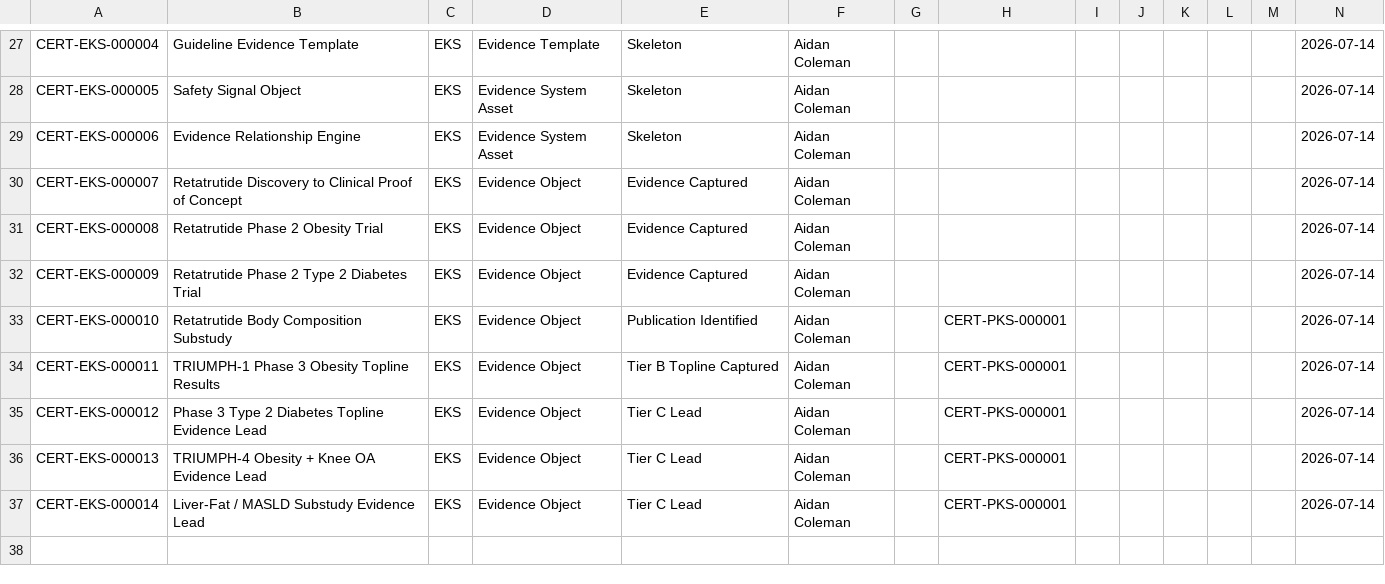
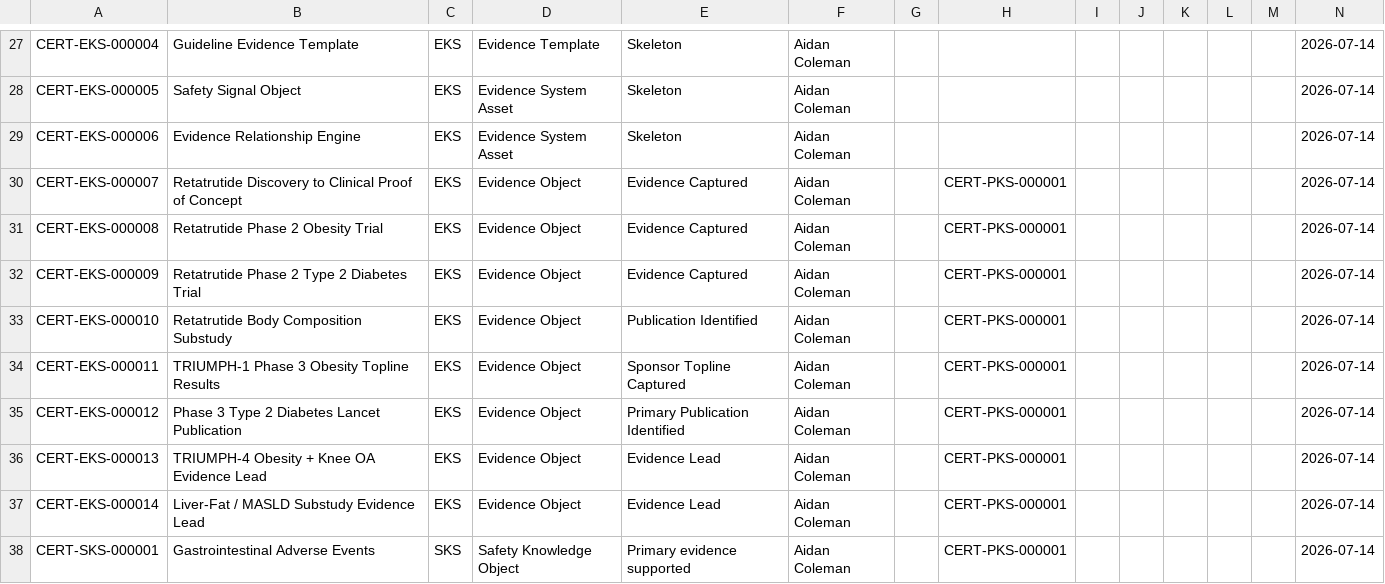
Before and after one commit to ajc1786/certiaura-knowledge-engine, a CSV file: Documentation/Master_Asset_Register.csv, drawn as a sheet; only a part is shown, gaps mark what is left out; rows hold the shown columns only; the diff covers the shown part only; the diff names each change by its address in the sheet, - before the commit and + after, or states it on an @@ line.

Commit message:
Add Certiaura Build 0005 evidence verification and safety expansion

```diff
--- a/Documentation/Master_Asset_Register.csv
+++ b/Documentation/Master_Asset_Register.csv
-H30:H32: (empty)
+H30:H32: CERT-PKS-000001
-E34: Tier B Topline Captured
+E34: Sponsor Topline Captured
-B35: Phase 3 Type 2 Diabetes Topline Evidence Lead
+B35: Phase 3 Type 2 Diabetes Lancet Publication
-E35: Tier C Lead
+E35: Primary Publication Identified
-E36:E37: Tier C Lead
+E36:E37: Evidence Lead
+row 38: CERT-SKS-000001 | Gastrointestinal Adverse Events | SKS | Safety Knowledge Object | Primary evidence supported | Aidan Coleman |  | CERT-PKS-000001 |  |  |  |  |  | 2026-07-14
```
Also changed, not shown: 9 added rows and 1 edited cell elsewhere in this file, 06_Evidence/RETATRUTIDE_EVIDENCE_STATUS_REGISTER.csv, 33 other files.
